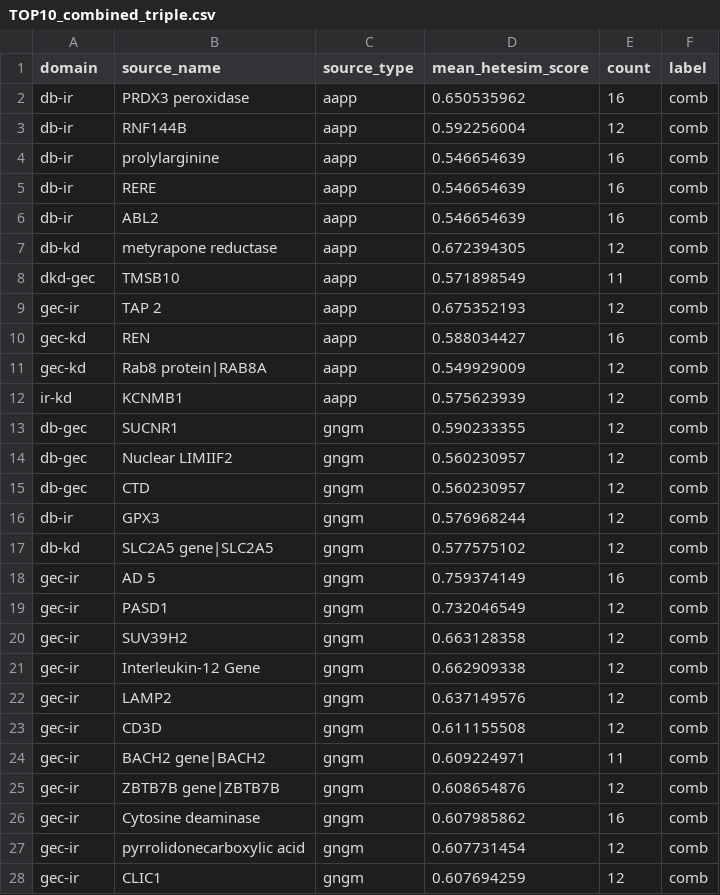
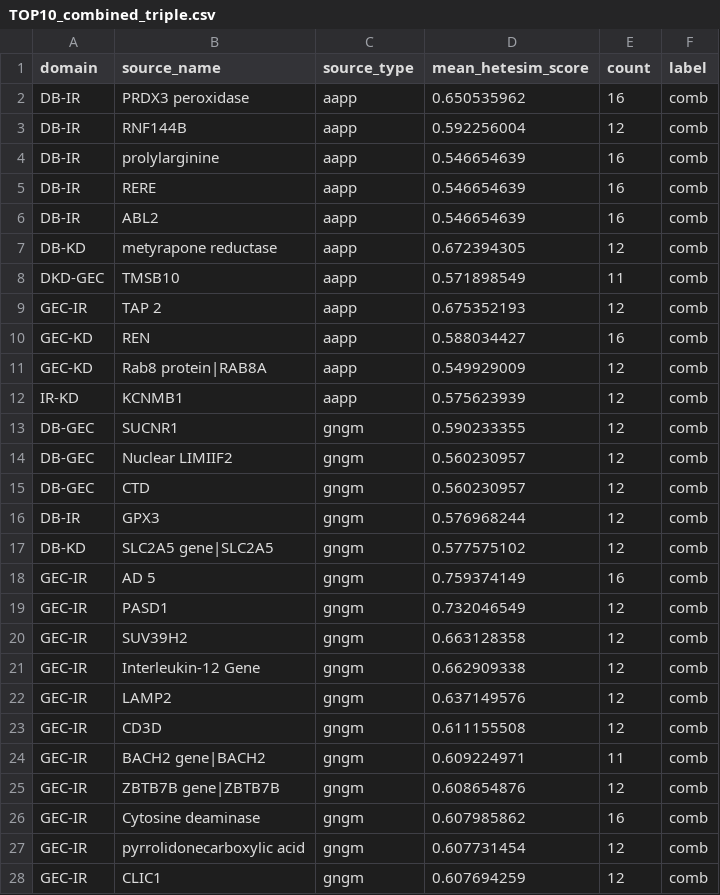
Before and after one commit to ashleefv/DKD_CaseStudy_SemNet2, a CSV file: Data/TOP10_combined_triple.csv, drawn as a sheet; only a part is shown; the diff covers the shown part only.

```diff
--- a/Data/TOP10_combined_triple.csv
+++ b/Data/TOP10_combined_triple.csv
@@ -1,28 +1,28 @@
 domain,source_name,source_type,mean_hetesim_score,count,label
-db-ir,PRDX3 peroxidase,aapp,0.650535962,16,comb
-db-ir,RNF144B,aapp,0.592256004,12,comb
-db-ir,prolylarginine,aapp,0.546654639,16,comb
-db-ir,RERE,aapp,0.546654639,16,comb
-db-ir,ABL2,aapp,0.546654639,16,comb
-db-kd,metyrapone reductase,aapp,0.672394305,12,comb
-dkd-gec,TMSB10,aapp,0.571898549,11,comb
-gec-ir,TAP 2,aapp,0.675352193,12,comb
-gec-kd,REN,aapp,0.588034427,16,comb
-gec-kd,Rab8 protein|RAB8A,aapp,0.549929009,12,comb
-ir-kd,KCNMB1,aapp,0.575623939,12,comb
-db-gec,SUCNR1,gngm,0.590233355,12,comb
-db-gec,Nuclear LIMIIF2,gngm,0.560230957,12,comb
-db-gec,CTD,gngm,0.560230957,12,comb
-db-ir,GPX3,gngm,0.576968244,12,comb
-db-kd,SLC2A5 gene|SLC2A5,gngm,0.577575102,12,comb
-gec-ir,AD 5,gngm,0.759374149,16,comb
-gec-ir,PASD1,gngm,0.732046549,12,comb
-gec-ir,SUV39H2,gngm,0.663128358,12,comb
-gec-ir,Interleukin-12 Gene,gngm,0.662909338,12,comb
-gec-ir,LAMP2,gngm,0.637149576,12,comb
-gec-ir,CD3D,gngm,0.611155508,12,comb
-gec-ir,BACH2 gene|BACH2,gngm,0.609224971,11,comb
-gec-ir,ZBTB7B gene|ZBTB7B,gngm,0.608654876,12,comb
-gec-ir,Cytosine deaminase,gngm,0.607985862,16,comb
-gec-ir,pyrrolidonecarboxylic acid,gngm,0.607731454,12,comb
-gec-ir,CLIC1,gngm,0.607694259,12,comb
+DB-IR,PRDX3 peroxidase,aapp,0.650535962,16,comb
+DB-IR,RNF144B,aapp,0.592256004,12,comb
+DB-IR,prolylarginine,aapp,0.546654639,16,comb
+DB-IR,RERE,aapp,0.546654639,16,comb
+DB-IR,ABL2,aapp,0.546654639,16,comb
+DB-KD,metyrapone reductase,aapp,0.672394305,12,comb
+DKD-GEC,TMSB10,aapp,0.571898549,11,comb
+GEC-IR,TAP 2,aapp,0.675352193,12,comb
+GEC-KD,REN,aapp,0.588034427,16,comb
+GEC-KD,Rab8 protein|RAB8A,aapp,0.549929009,12,comb
+IR-KD,KCNMB1,aapp,0.575623939,12,comb
+DB-GEC,SUCNR1,gngm,0.590233355,12,comb
+DB-GEC,Nuclear LIMIIF2,gngm,0.560230957,12,comb
+DB-GEC,CTD,gngm,0.560230957,12,comb
+DB-IR,GPX3,gngm,0.576968244,12,comb
+DB-KD,SLC2A5 gene|SLC2A5,gngm,0.577575102,12,comb
+GEC-IR,AD 5,gngm,0.759374149,16,comb
+GEC-IR,PASD1,gngm,0.732046549,12,comb
+GEC-IR,SUV39H2,gngm,0.663128358,12,comb
+GEC-IR,Interleukin-12 Gene,gngm,0.662909338,12,comb
+GEC-IR,LAMP2,gngm,0.637149576,12,comb
+GEC-IR,CD3D,gngm,0.611155508,12,comb
+GEC-IR,BACH2 gene|BACH2,gngm,0.609224971,11,comb
+GEC-IR,ZBTB7B gene|ZBTB7B,gngm,0.608654876,12,comb
+GEC-IR,Cytosine deaminase,gngm,0.607985862,16,comb
+GEC-IR,pyrrolidonecarboxylic acid,gngm,0.607731454,12,comb
+GEC-IR,CLIC1,gngm,0.607694259,12,comb
```
Also changed, not shown: 72 edited cells elsewhere in this file, 1 other file.
